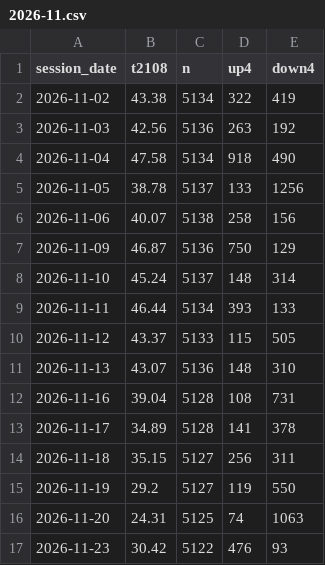
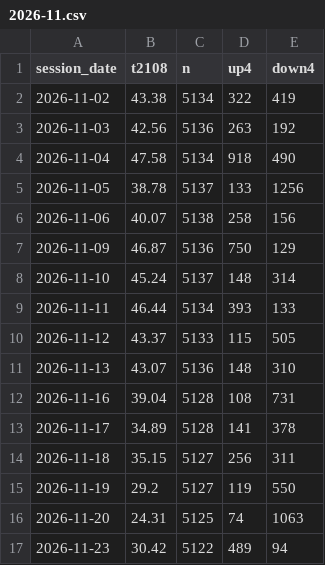
Before and after one commit to TheMrTBO/market-monitor, a CSV file: tv_breadth_daily/2026/2026-11.csv, drawn as a sheet.

```diff
--- a/tv_breadth_daily/2026/2026-11.csv
+++ b/tv_breadth_daily/2026/2026-11.csv
@@ -16,2 +16,2 @@ session_date,t2108,n,up4,down4
 2026-11-20,24.31,5125,74,1063
-2026-11-23,30.42,5122,476,93
+2026-11-23,30.42,5122,489,94
```
Also changed, not shown: postmarket_scan/2026/2026-11-23.csv.
